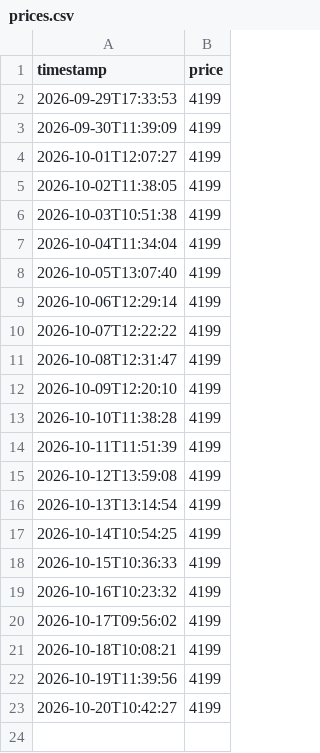
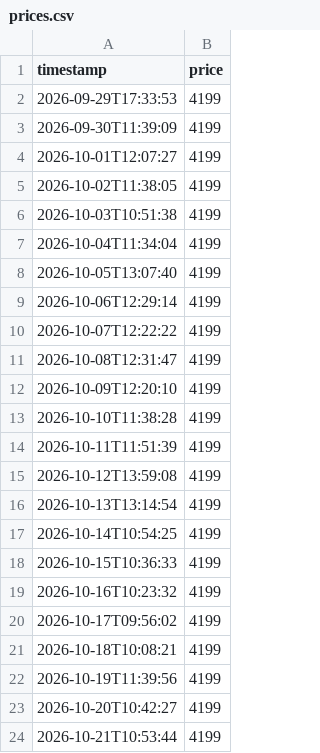
Before and after one commit to lululu-commits/istore-tracker, a CSV file: prices.csv, drawn as a sheet.

Commit message:
Update prices

```diff
--- a/prices.csv
+++ b/prices.csv
@@ -23 +23,2 @@ timestamp,price
 2026-10-20T10:42:27,4199
+2026-10-21T10:53:44,4199
```
